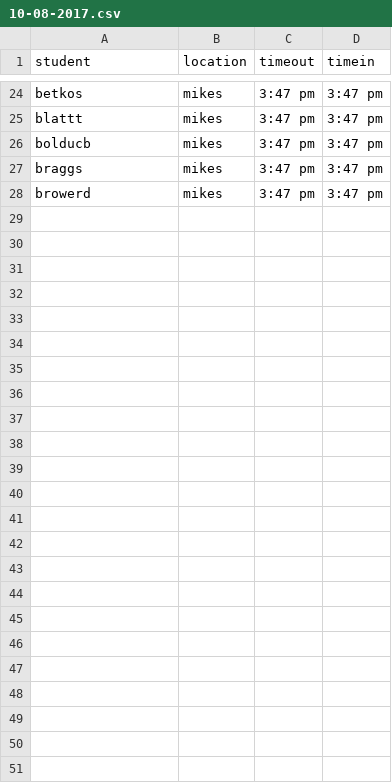
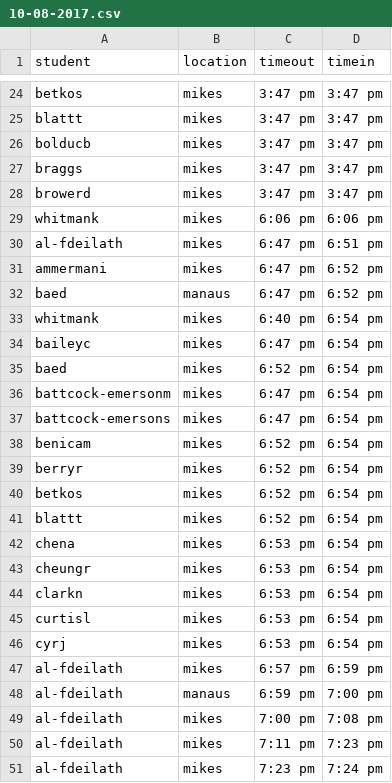
Before and after one commit to ChrisWeldon/Signout_new, a CSV file: logs/10-08-2017.csv, drawn as a sheet; only a part is shown, gaps mark what is left out.

```diff
--- a/logs/10-08-2017.csv
+++ b/logs/10-08-2017.csv
@@ -28 +28,24 @@ braggs,mikes,3:47 pm,3:47 pm
 browerd,mikes,3:47 pm,3:47 pm
+whitmank,mikes,6:06 pm,6:06 pm
+al-fdeilath,mikes,6:47 pm,6:51 pm
+ammermani,mikes,6:47 pm,6:52 pm
+baed,manaus,6:47 pm,6:52 pm
+whitmank,mikes,6:40 pm,6:54 pm
+baileyc,mikes,6:47 pm,6:54 pm
+baed,mikes,6:52 pm,6:54 pm
+battcock-emersonm,mikes,6:47 pm,6:54 pm
+battcock-emersons,mikes,6:47 pm,6:54 pm
+benicam,mikes,6:52 pm,6:54 pm
+berryr,mikes,6:52 pm,6:54 pm
+betkos,mikes,6:52 pm,6:54 pm
+blattt,mikes,6:52 pm,6:54 pm
+chena,mikes,6:53 pm,6:54 pm
+cheungr,mikes,6:53 pm,6:54 pm
+clarkn,mikes,6:53 pm,6:54 pm
+curtisl,mikes,6:53 pm,6:54 pm
+cyrj,mikes,6:53 pm,6:54 pm
+al-fdeilath,mikes,6:57 pm,6:59 pm
+al-fdeilath,manaus,6:59 pm,7:00 pm
+al-fdeilath,mikes,7:00 pm,7:08 pm
+al-fdeilath,mikes,7:11 pm,7:23 pm
+al-fdeilath,mikes,7:23 pm,7:24 pm
```
Also changed, not shown: 2 other files.
